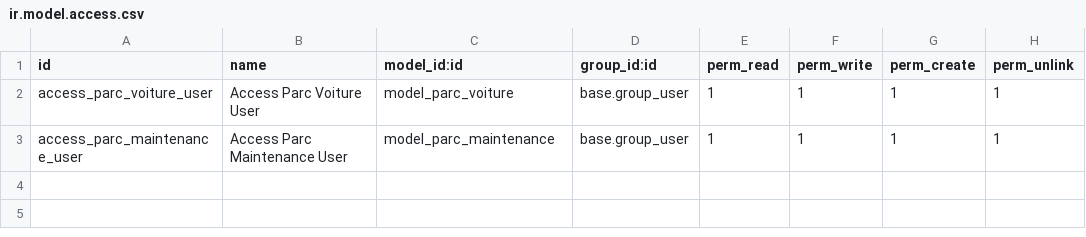
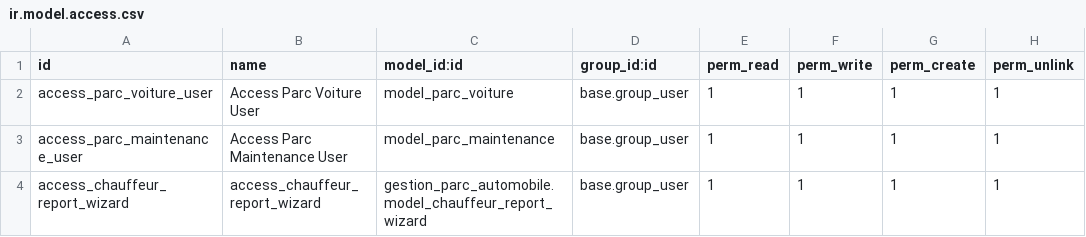
Before and after one commit to MoussaN8/parc_automobile, a CSV file: custom_addons/gestion_parc_automobile/security/ir.model.access.csv, drawn as a sheet; the diff names each change by its address in the sheet, - before the commit and + after, or states it on an @@ line.

Commit message:
Générer des rapport en format excel

```diff
--- a/custom_addons/gestion_parc_automobile/security/ir.model.access.csv
+++ b/custom_addons/gestion_parc_automobile/security/ir.model.access.csv
+row 4: access_chauffeur_report_wizard | access_chauffeur_report_wizard | gestion_parc_automobile.model_chauffeur_report_wizard | base.group_user | 1 | 1 | 1 | 1
```
Also changed, not shown: 14 other files.
